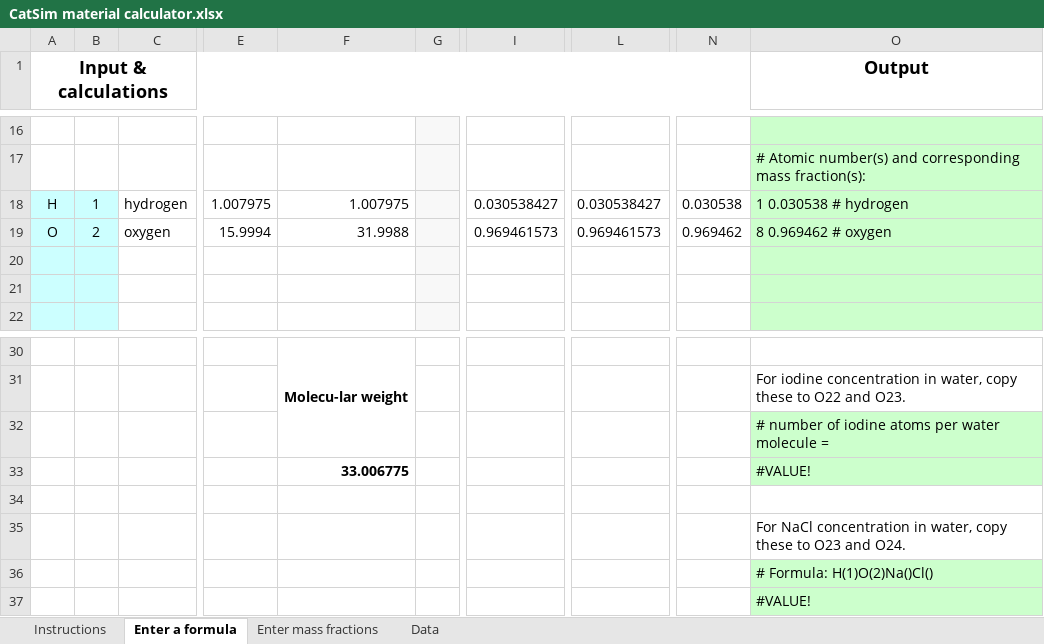
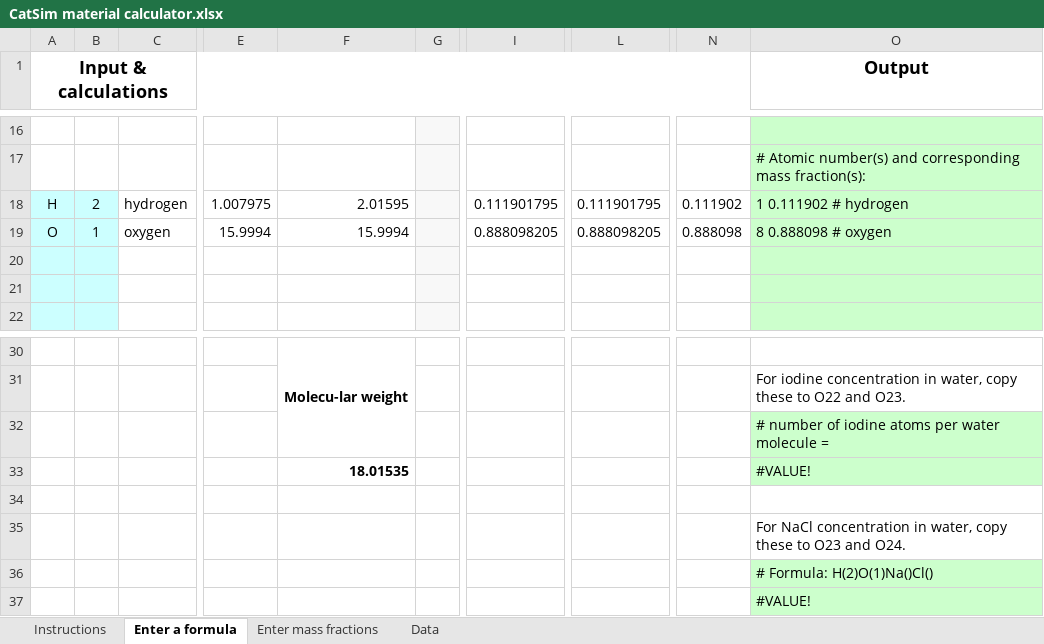
Before and after one commit to xcist/documentation, an Excel workbook: tools/CatSim material calculator.xlsx, sheet Enter a formula, drawn as a sheet; only a part is shown, gaps mark what is left out; values as stored, in another font and other column widths than the file's, no borders; the diff names each change by its address in the sheet, - before the commit and + after, or states it on an @@ line.

```diff
--- a/tools/CatSim material calculator.xlsx (sheet Enter a formula)
+++ b/tools/CatSim material calculator.xlsx (sheet Enter a formula)
-B18: 1
+B18: 2
-F18: 1.007975
+F18: 2.01595
-I18: 0.030538427
+I18: 0.111901795
-L18: 0.030538427
+L18: 0.111901795
-N18: 0.030538
+N18: 0.111902
-O18 (Output): 1 0.030538 # hydrogen
+O18 (Output): 1 0.111902 # hydrogen
-B19: 2
+B19: 1
-F19: 31.9988
+F19: 15.9994
-I19: 0.969461573
+I19: 0.888098205
-L19: 0.969461573
+L19: 0.888098205
-N19: 0.969462
+N19: 0.888098
-O19 (Output): 8 0.969462 # oxygen
+O19 (Output): 8 0.888098 # oxygen
-F33: 33.006775
+F33: 18.01535
-O36 (Output): # Formula: H(1)O(2)Na()Cl()
+O36 (Output): # Formula: H(2)O(1)Na()Cl()
```
Also changed, not shown: sheet Enter mass fractions.
